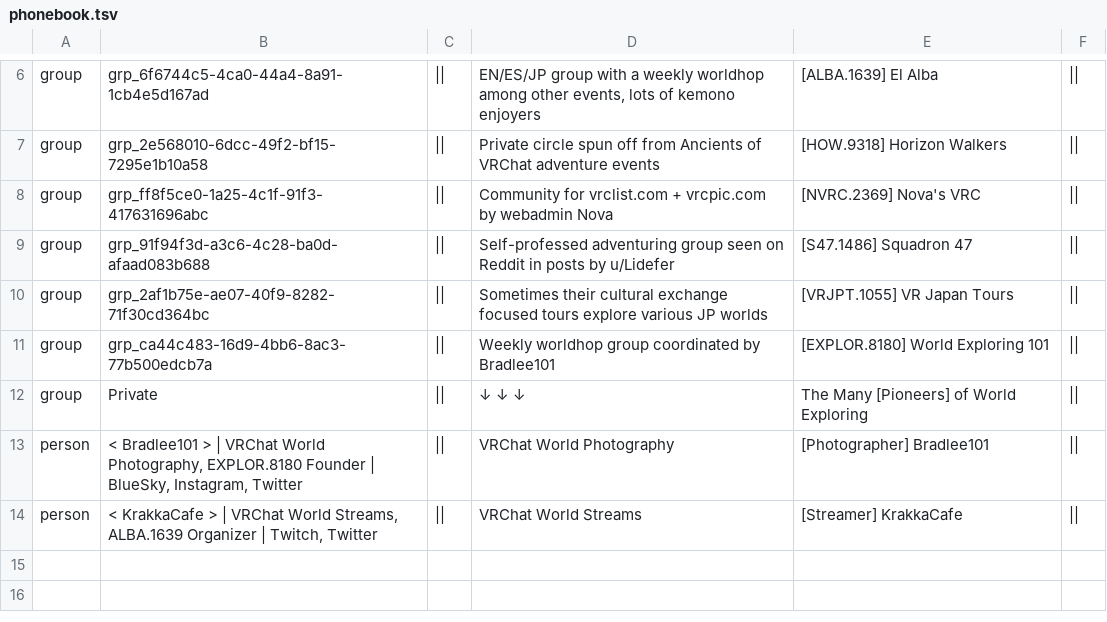
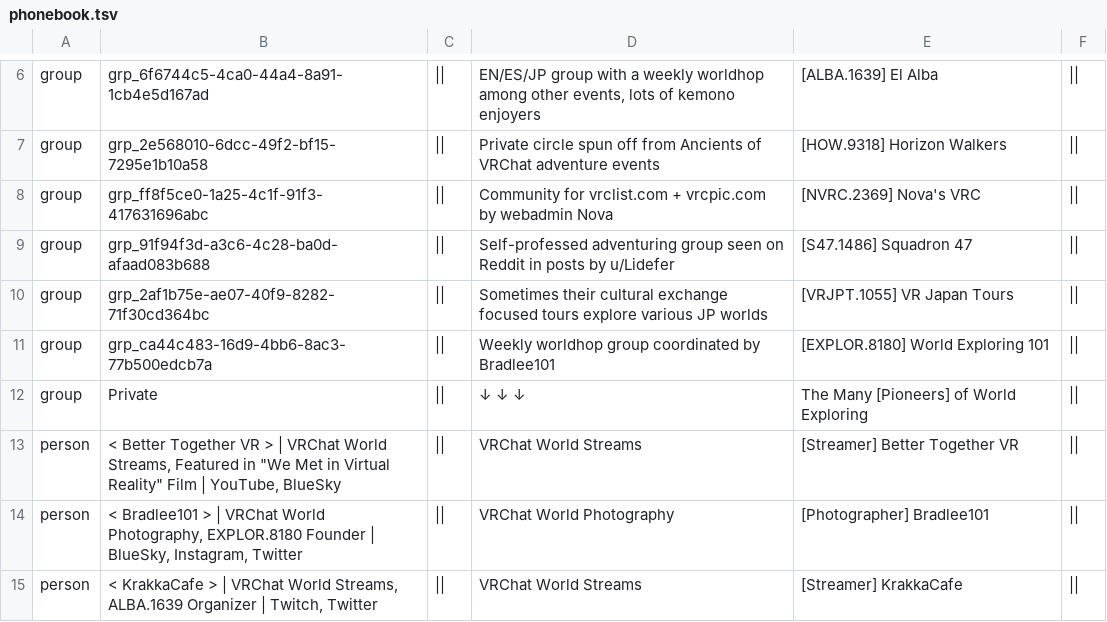
Before and after one commit to Twila27/twila27.github.io, a TSV file: vr/portals/guidebook/phonebook.tsv, drawn as a sheet; only a part is shown, gaps mark what is left out; the diff names each change by its address in the sheet, - before the commit and + after, or states it on an @@ line.

Commit message:
Update phonebook.tsv - Added BTVR

```diff
--- a/vr/portals/guidebook/phonebook.tsv
+++ b/vr/portals/guidebook/phonebook.tsv
+row 13: person | < Better Together VR > | VRChat World Streams, Featured in "We Met in Virtual Reality" Film | YouTube, BlueSky | || | VRChat World Streams | [Streamer] Better Together VR
```
